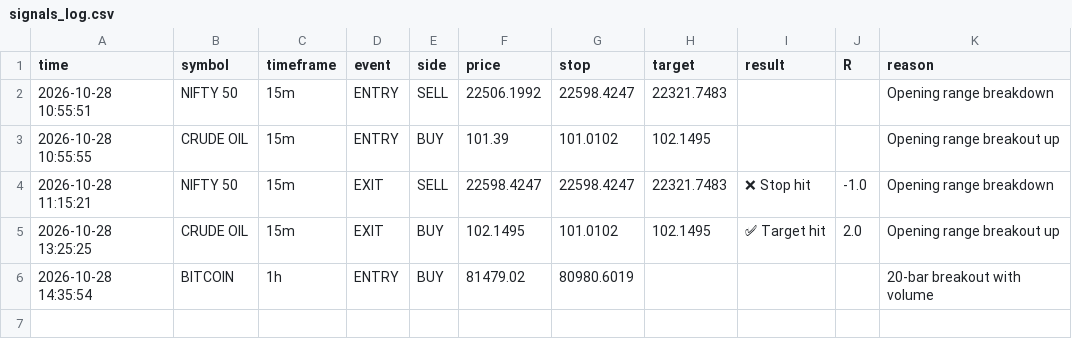
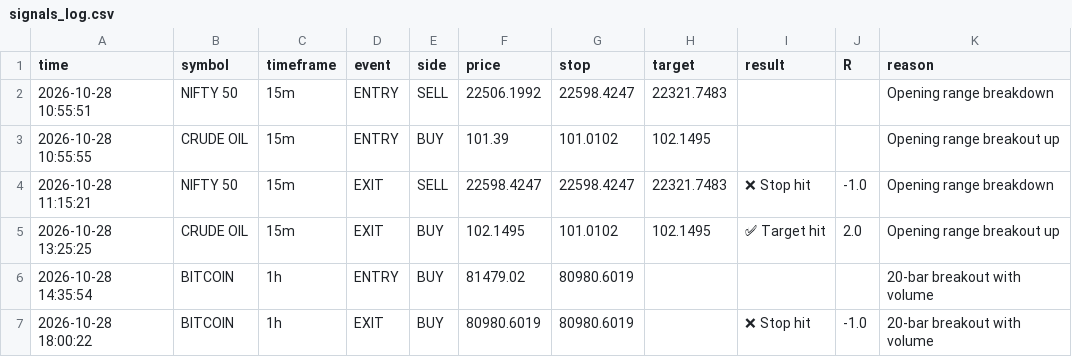
Before and after one commit to ameenashaikh0605-svg/signals, a CSV file: signals_log.csv, drawn as a sheet.

Commit message:
Save signal state [skip ci]

```diff
--- a/signals_log.csv
+++ b/signals_log.csv
@@ -6 +6,2 @@ time,symbol,timeframe,event,side,price,stop,target,result,R,reason
 2026-10-28 14:35:54,BITCOIN,1h,ENTRY,BUY,81479.02,80980.6019,,,,20-bar breakout with volume
+2026-10-28 18:00:22,BITCOIN,1h,EXIT,BUY,80980.6019,80980.6019,,❌ Stop hit,-1.0,20-bar breakout with volume
```
Also changed, not shown: 2 other files.
